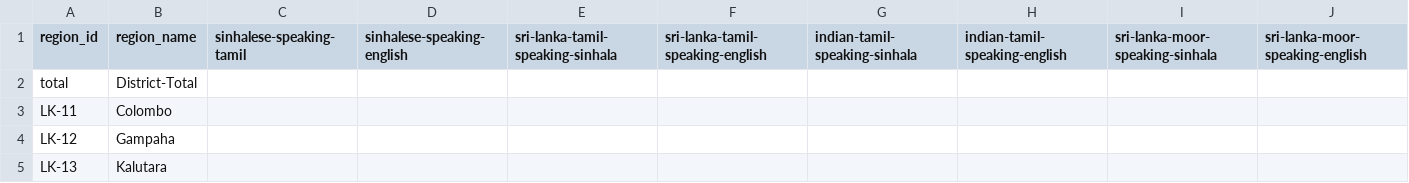
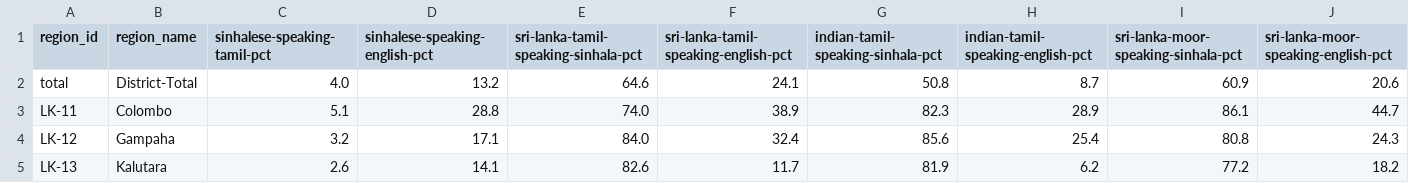
Before and after one commit to nuuuwan/lk_census_2001, a TSV file: data/speaking-capacity/data.tsv, drawn as a sheet; only a part is shown; the diff covers the shown part only.

Commit message:
Update speaking capacity data to include percentage values in JSON, TSV, and header map formats

```diff
--- a/data/speaking-capacity/data.tsv
+++ b/data/speaking-capacity/data.tsv
@@ -1,5 +1,5 @@
-region_id	region_name	sinhalese-speaking-tamil	sinhalese-speaking-english	sri-lanka-tamil-speaking-sinhala	sri-lanka-tamil-speaking-english	indian-tamil-speaking-sinhala	indian-tamil-speaking-english	sri-lanka-moor-speaking-sinhala	sri-lanka-moor-speaking-english
-total	District-Total								
-LK-11	Colombo								
-LK-12	Gampaha								
-LK-13	Kalutara								
+region_id	region_name	sinhalese-speaking-tamil-pct	sinhalese-speaking-english-pct	sri-lanka-tamil-speaking-sinhala-pct	sri-lanka-tamil-speaking-english-pct	indian-tamil-speaking-sinhala-pct	indian-tamil-speaking-english-pct	sri-lanka-moor-speaking-sinhala-pct	sri-lanka-moor-speaking-english-pct
+total	District-Total	4.0	13.2	64.6	24.1	50.8	8.7	60.9	20.6
+LK-11	Colombo	5.1	28.8	74.0	38.9	82.3	28.9	86.1	44.7
+LK-12	Gampaha	3.2	17.1	84.0	32.4	85.6	25.4	80.8	24.3
+LK-13	Kalutara	2.6	14.1	82.6	11.7	81.9	6.2	77.2	18.2
```
Also changed, not shown: 120 edited cells elsewhere in this file, 3 other files.
